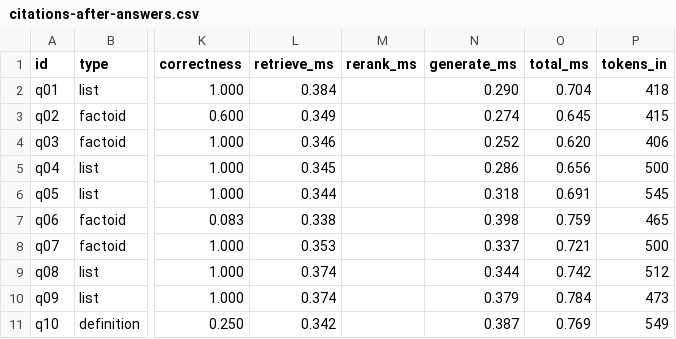
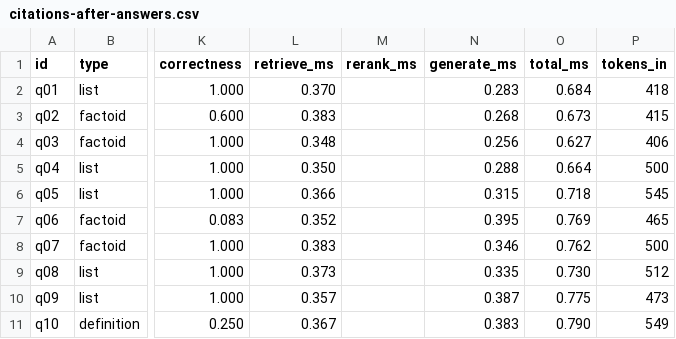
Before and after one commit to bnarasimha21/rag-workshop, a CSV file: evals/results/offline/citations-after-answers.csv, drawn as a sheet; only a part is shown, gaps mark what is left out; the diff covers the shown part only; the diff names each change by its address in the sheet, - before the commit and + after, or states it on an @@ line.

```diff
--- a/evals/results/offline/citations-after-answers.csv
+++ b/evals/results/offline/citations-after-answers.csv
-L2 (retrieve_ms): 0.384
+L2 (retrieve_ms): 0.370
-N2 (generate_ms): 0.290
+N2 (generate_ms): 0.283
-O2 (total_ms): 0.704
+O2 (total_ms): 0.684
-L3 (retrieve_ms): 0.349
+L3 (retrieve_ms): 0.383
-N3 (generate_ms): 0.274
+N3 (generate_ms): 0.268
-O3 (total_ms): 0.645
+O3 (total_ms): 0.673
-L4 (retrieve_ms): 0.346
+L4 (retrieve_ms): 0.348
-N4 (generate_ms): 0.252
+N4 (generate_ms): 0.256
-O4 (total_ms): 0.620
+O4 (total_ms): 0.627
-L5 (retrieve_ms): 0.345
+L5 (retrieve_ms): 0.350
-N5 (generate_ms): 0.286
+N5 (generate_ms): 0.288
-O5 (total_ms): 0.656
+O5 (total_ms): 0.664
-L6 (retrieve_ms): 0.344
+L6 (retrieve_ms): 0.366
-N6 (generate_ms): 0.318
+N6 (generate_ms): 0.315
-O6 (total_ms): 0.691
+O6 (total_ms): 0.718
-L7 (retrieve_ms): 0.338
+L7 (retrieve_ms): 0.352
-N7 (generate_ms): 0.398
+N7 (generate_ms): 0.395
-O7 (total_ms): 0.759
+O7 (total_ms): 0.769
-L8 (retrieve_ms): 0.353
+L8 (retrieve_ms): 0.383
-N8 (generate_ms): 0.337
+N8 (generate_ms): 0.346
-O8 (total_ms): 0.721
+O8 (total_ms): 0.762
-L9 (retrieve_ms): 0.374
+L9 (retrieve_ms): 0.373
-N9 (generate_ms): 0.344
+N9 (generate_ms): 0.335
-O9 (total_ms): 0.742
+O9 (total_ms): 0.730
-L10 (retrieve_ms): 0.374
+L10 (retrieve_ms): 0.357
-N10 (generate_ms): 0.379
+N10 (generate_ms): 0.387
-O10 (total_ms): 0.784
+O10 (total_ms): 0.775
-L11 (retrieve_ms): 0.342
+L11 (retrieve_ms): 0.367
-N11 (generate_ms): 0.387
+N11 (generate_ms): 0.383
-O11 (total_ms): 0.769
+O11 (total_ms): 0.790
```
Also changed, not shown: 56 edited cells elsewhere in this file, evals/results/offline/citations-before-answers.csv, 4 other files.
